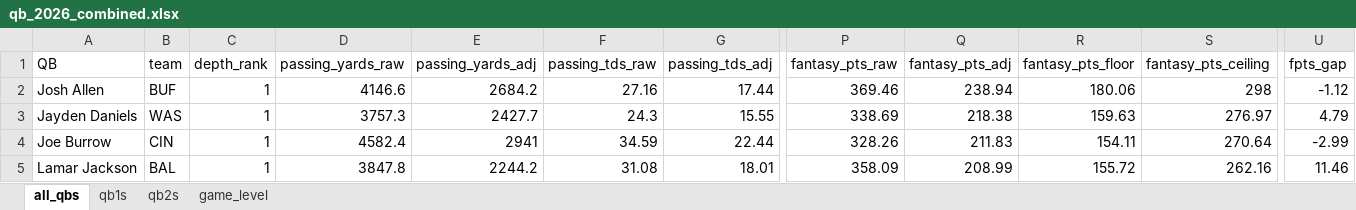
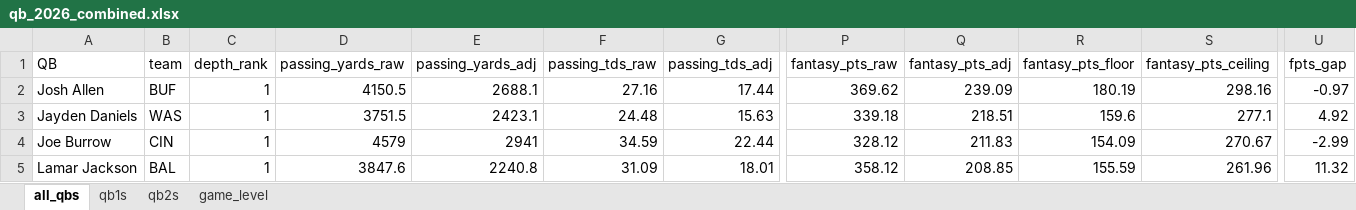
Before and after one commit to egomaniacsfantasy/lineup-lab, an Excel workbook: projections/qb_2026_combined.xlsx, sheet all_qbs, drawn as a sheet; only a part is shown, gaps mark what is left out; values as stored, in another font and other column widths than the file's, no borders; the diff covers the shown part only; the diff names each change by its address in the sheet, - before the commit and + after, or states it on an @@ line.

```diff
--- a/projections/qb_2026_combined.xlsx (sheet all_qbs)
+++ b/projections/qb_2026_combined.xlsx (sheet all_qbs)
-D2 (passing_yards_raw): 4146.6
+D2 (passing_yards_raw): 4150.5
-E2 (passing_yards_adj): 2684.2
+E2 (passing_yards_adj): 2688.1
-P2 (fantasy_pts_raw): 369.46
+P2 (fantasy_pts_raw): 369.62
-Q2 (fantasy_pts_adj): 238.94
+Q2 (fantasy_pts_adj): 239.09
-R2 (fantasy_pts_floor): 180.06
+R2 (fantasy_pts_floor): 180.19
-S2 (fantasy_pts_ceiling): 298
+S2 (fantasy_pts_ceiling): 298.16
-U2 (fpts_gap): -1.12
+U2 (fpts_gap): -0.97
-D3 (passing_yards_raw): 3757.3
+D3 (passing_yards_raw): 3751.5
-E3 (passing_yards_adj): 2427.7
+E3 (passing_yards_adj): 2423.1
-F3 (passing_tds_raw): 24.3
+F3 (passing_tds_raw): 24.48
-G3 (passing_tds_adj): 15.55
+G3 (passing_tds_adj): 15.63
-P3 (fantasy_pts_raw): 338.69
+P3 (fantasy_pts_raw): 339.18
-Q3 (fantasy_pts_adj): 218.38
+Q3 (fantasy_pts_adj): 218.51
-R3 (fantasy_pts_floor): 159.63
+R3 (fantasy_pts_floor): 159.6
-S3 (fantasy_pts_ceiling): 276.97
+S3 (fantasy_pts_ceiling): 277.1
-U3 (fpts_gap): 4.79
+U3 (fpts_gap): 4.92
-D4 (passing_yards_raw): 4582.4
+D4 (passing_yards_raw): 4579
-P4 (fantasy_pts_raw): 328.26
+P4 (fantasy_pts_raw): 328.12
-R4 (fantasy_pts_floor): 154.11
+R4 (fantasy_pts_floor): 154.09
-S4 (fantasy_pts_ceiling): 270.64
+S4 (fantasy_pts_ceiling): 270.67
-D5 (passing_yards_raw): 3847.8
+D5 (passing_yards_raw): 3847.6
-E5 (passing_yards_adj): 2244.2
+E5 (passing_yards_adj): 2240.8
-F5 (passing_tds_raw): 31.08
+F5 (passing_tds_raw): 31.09
-P5 (fantasy_pts_raw): 358.09
+P5 (fantasy_pts_raw): 358.12
-Q5 (fantasy_pts_adj): 208.99
+Q5 (fantasy_pts_adj): 208.85
-R5 (fantasy_pts_floor): 155.72
+R5 (fantasy_pts_floor): 155.59
-S5 (fantasy_pts_ceiling): 262.16
+S5 (fantasy_pts_ceiling): 261.96
-U5 (fpts_gap): 11.46
+U5 (fpts_gap): 11.32
```
Also changed, not shown: 3 added rows, 3 removed rows and 257 edited cells elsewhere in this sheet, sheet game_level, sheet qb1s, sheet qb2s.
